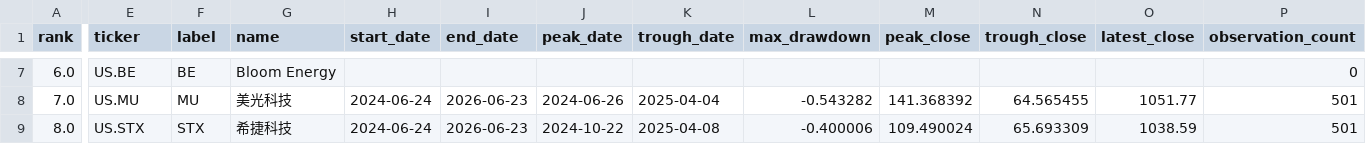
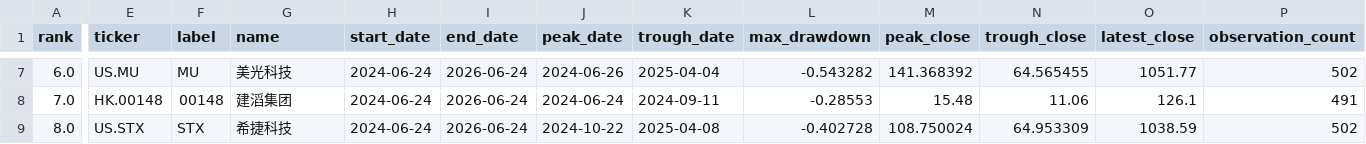
Before and after one commit to dgsirius/momentum_stockpick, a CSV file: docs/er_5_10_30/long_term_trend_strength/daily_2y_max_drawdown.csv, drawn as a sheet; only a part is shown, gaps mark what is left out; the diff covers the shown part only; the diff names each change by its address in the sheet, - before the commit and + after, or states it on an @@ line.

```diff
--- a/docs/er_5_10_30/long_term_trend_strength/daily_2y_max_drawdown.csv
+++ b/docs/er_5_10_30/long_term_trend_strength/daily_2y_max_drawdown.csv
-E7 (ticker): US.BE
+E7 (ticker): US.MU
-F7 (label): BE
+F7 (label): MU
-G7 (name): Bloom Energy
+G7 (name): 美光科技
-H7 (start_date): (empty)
+H7 (start_date): 2024-06-24
-I7 (end_date): (empty)
+I7 (end_date): 2026-06-24
-J7 (peak_date): (empty)
+J7 (peak_date): 2024-06-26
-K7 (trough_date): (empty)
+K7 (trough_date): 2025-04-04
-L7 (max_drawdown): (empty)
+L7 (max_drawdown): -0.543282
-M7 (peak_close): (empty)
+M7 (peak_close): 141.368392
-N7 (trough_close): (empty)
+N7 (trough_close): 64.565455
-O7 (latest_close): (empty)
+O7 (latest_close): 1051.77
-P7 (observation_count): 0
+P7 (observation_count): 502
-E8 (ticker): US.MU
+E8 (ticker): HK.00148
-F8 (label): MU
+F8 (label): 00148
-G8 (name): 美光科技
+G8 (name): 建滔集团
-I8:I9 (end_date): 2026-06-23
+I8:I9 (end_date): 2026-06-24
-J8 (peak_date): 2024-06-26
+J8 (peak_date): 2024-06-24
-K8 (trough_date): 2025-04-04
+K8 (trough_date): 2024-09-11
-L8 (max_drawdown): -0.543282
+L8 (max_drawdown): -0.28553
-M8 (peak_close): 141.368392
+M8 (peak_close): 15.48
-N8 (trough_close): 64.565455
+N8 (trough_close): 11.06
-O8 (latest_close): 1051.77
+O8 (latest_close): 126.1
-P8 (observation_count): 501
+P8 (observation_count): 491
-L9 (max_drawdown): -0.400006
+L9 (max_drawdown): -0.402728
-M9 (peak_close): 109.490024
+M9 (peak_close): 108.750024
-N9 (trough_close): 65.693309
+N9 (trough_close): 64.953309
-P9 (observation_count): 501
+P9 (observation_count): 502
```
Also changed, not shown: 150 edited cells elsewhere in this file, docs/long_term_trend_strength/daily_2y_max_drawdown.csv, 8 other files.
